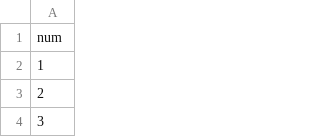
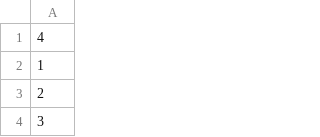
Before and after one commit to teema15135/TGR2020-Days-Problem, a CSV file: Jan07-Day1/oneToHundredSixty.csv, drawn as a sheet; only a part is shown.

```diff
--- a/Jan07-Day1/oneToHundredSixty.csv
+++ b/Jan07-Day1/oneToHundredSixty.csv
@@ -1,2 +1,2 @@
-num
+4
 1
```
Also changed, not shown: 10 other files.
